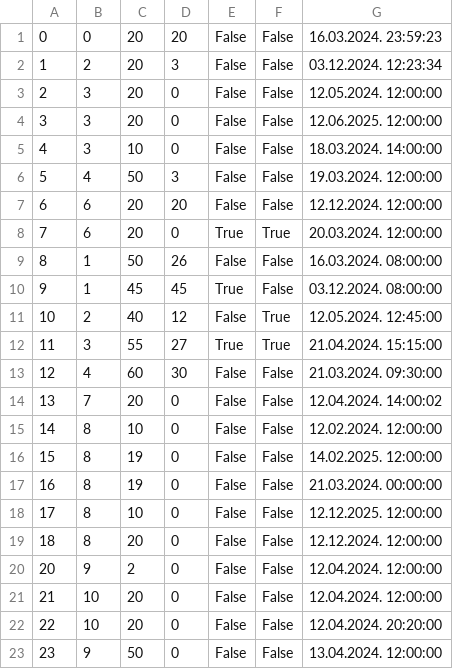
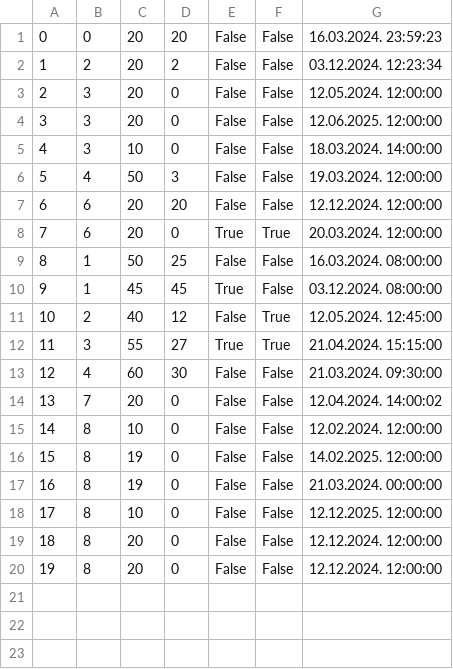
Before and after one commit to kzi-nastava/sims-in-2024-group-2-team-c, a CSV file: Resources/Data/tourinstance.csv, drawn as a sheet; removed rows and columns are numbered as before the commit, all else as after; the diff names each change by its address in the sheet, - before the commit and + after, or states it on an @@ line.

```diff
--- a/Resources/Data/tourinstance.csv
+++ b/Resources/Data/tourinstance.csv
-D2: 3
+D2: 2
-D9: 26
+D9: 25
-row 20: 20 | 9 | 2 | 0 | False | False | 12.04.2024. 12:00:00
@@ column A renumbered in row 20 @@
-B20: 10
+B20: 8
-G20: 12.04.2024. 12:00:00
+G20: 12.12.2024. 12:00:00
-row 22: 22 | 10 | 20 | 0 | False | False | 12.04.2024. 20:20:00
-row 23: 23 | 9 | 50 | 0 | False | False | 13.04.2024. 12:00:00
```
Also changed, not shown: Resources/Data/keypoints.csv, Resources/Data/tours.csv, 7 other files.
